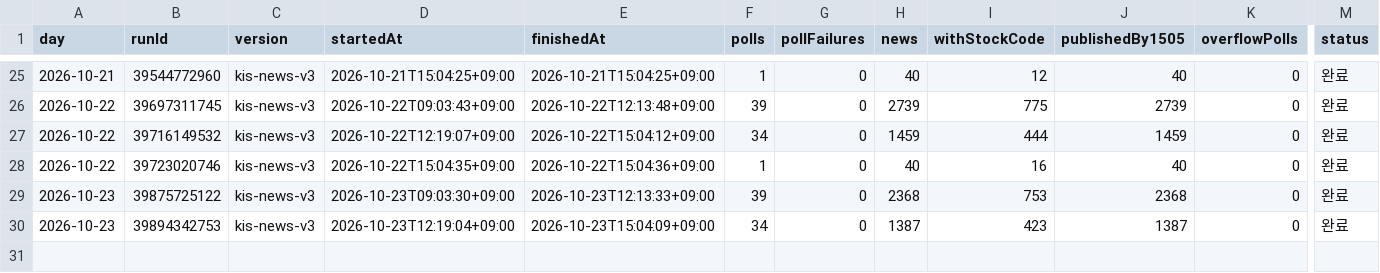
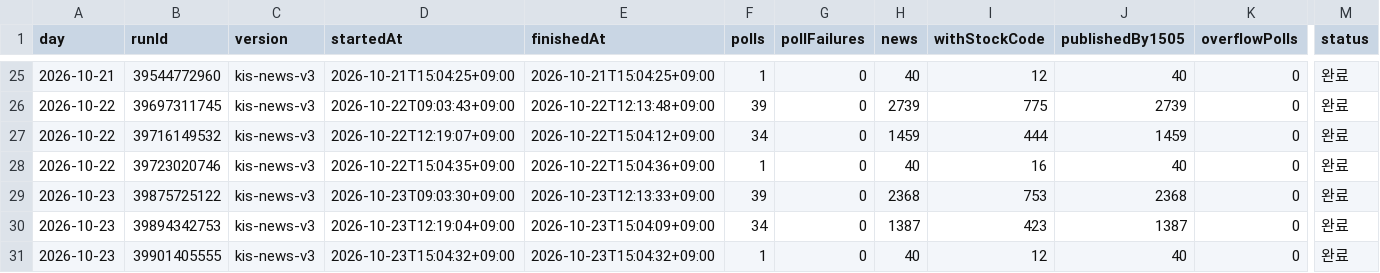
Before and after one commit to Hyeokgi/stock-omakase, a CSV file: data/research_runs/kis_news_runs.csv, drawn as a sheet; only a part is shown, gaps mark what is left out; rows hold the shown columns only; the diff names each change by its address in the sheet, - before the commit and + after, or states it on an @@ line.

```diff
--- a/data/research_runs/kis_news_runs.csv
+++ b/data/research_runs/kis_news_runs.csv
+row 31: 2026-10-23 | 39901405555 | kis-news-v3 | 2026-10-23T15:04:32+09:00 | 2026-10-23T15:04:32+09:00 | 1 | 0 | 40 | 12 | 40 | 0 | 완료
```
Also changed, not shown: data/research_runs/private_receipts.csv.
